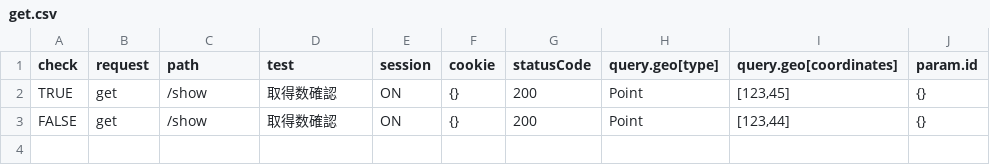
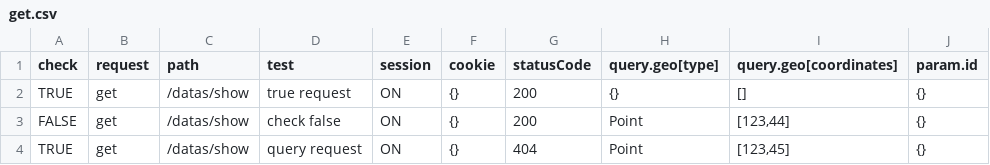
Before and after one commit to Taka8112/CSV-assert, a CSV file: check/get.csv, drawn as a sheet.

```diff
--- a/check/get.csv
+++ b/check/get.csv
@@ -1,3 +1,4 @@
 check,request,path,test,session,cookie,statusCode,query.geo[type],query.geo[coordinates],param.id
-TRUE,get,/show,取得数確認,ON,{},200,Point,"[123,45]",{}
-FALSE,get,/show,取得数確認,ON,{},200,Point,"[123,44]",{}
+TRUE,get,/datas/show,true request,ON,{},200,{},[],{}
+FALSE,get,/datas/show,check false,ON,{},200,Point,"[123,44]",{}
+TRUE,get,/datas/show,query request,ON,{},404,Point,"[123,45]",{}
```
Also changed, not shown: 3 other files.
